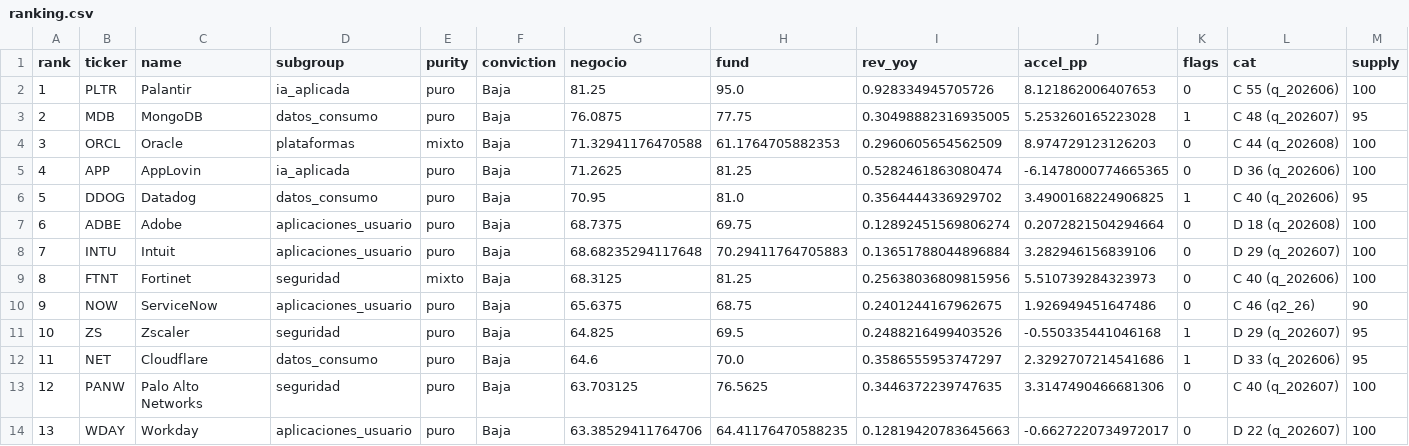
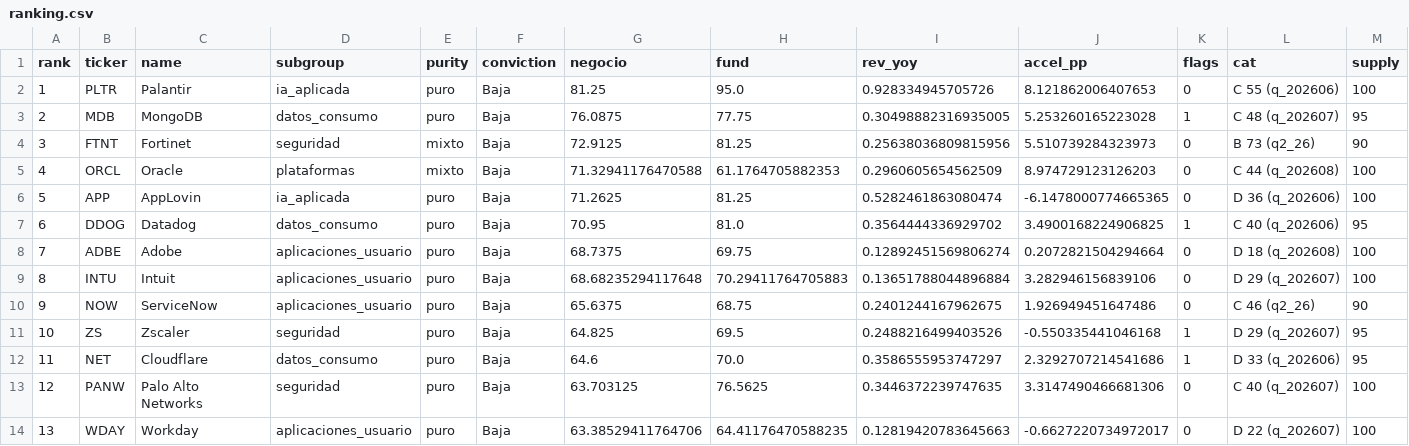
Before and after one commit to Richardmille99/Trading-AI-Growth, a CSV file: software/ranking.csv, drawn as a sheet; only a part is shown; removed rows and columns are numbered as before the commit, all else as after; rows hold the shown columns only; the diff names each change by its address in the sheet, - before the commit and + after, or states it on an @@ line.

```diff
--- a/software/ranking.csv
+++ b/software/ranking.csv
+row 4: 3 | FTNT | Fortinet | seguridad | mixto | Baja | 72.9125 | 81.25 | 0.25638036809815956 | 5.510739284323973 | 0 | B 73 (q2_26) | 90
-A5 (rank): 3
+A5 (rank): 4
-A6 (rank): 4
+A6 (rank): 5
-A7 (rank): 5
+A7 (rank): 6
-A8 (rank): 6
+A8 (rank): 7
-A9 (rank): 7
+A9 (rank): 8
-row 9: 8 | FTNT | Fortinet | seguridad | mixto | Baja | 68.3125 | 81.25 | 0.25638036809815956 | 5.510739284323973 | 0 | C 40 (q_202606) | 100
```
Also changed, not shown: computo_ia/ranking.csv, infra_fisica/ranking.csv, 34 other files.
